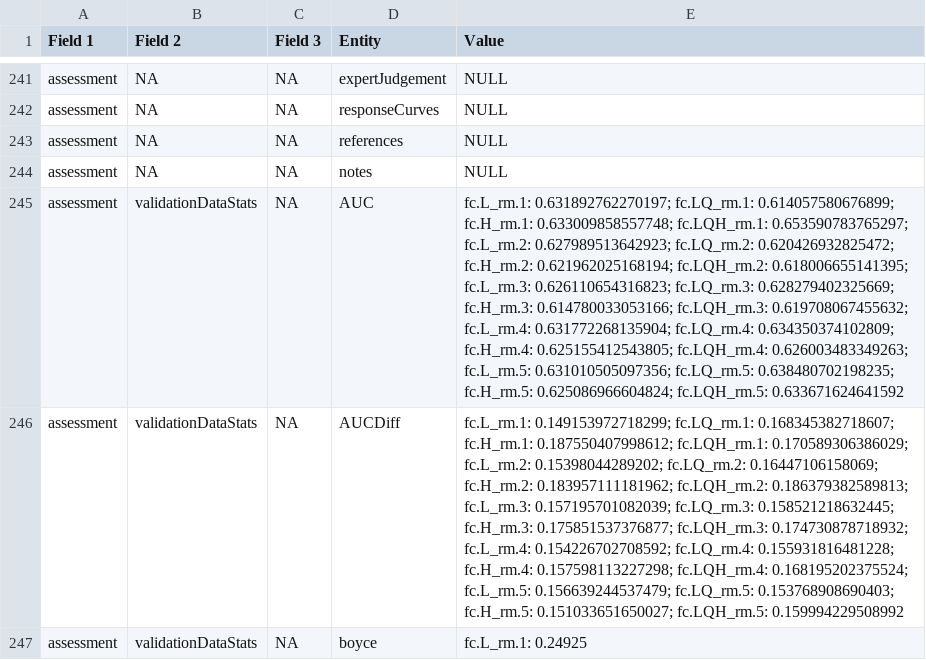
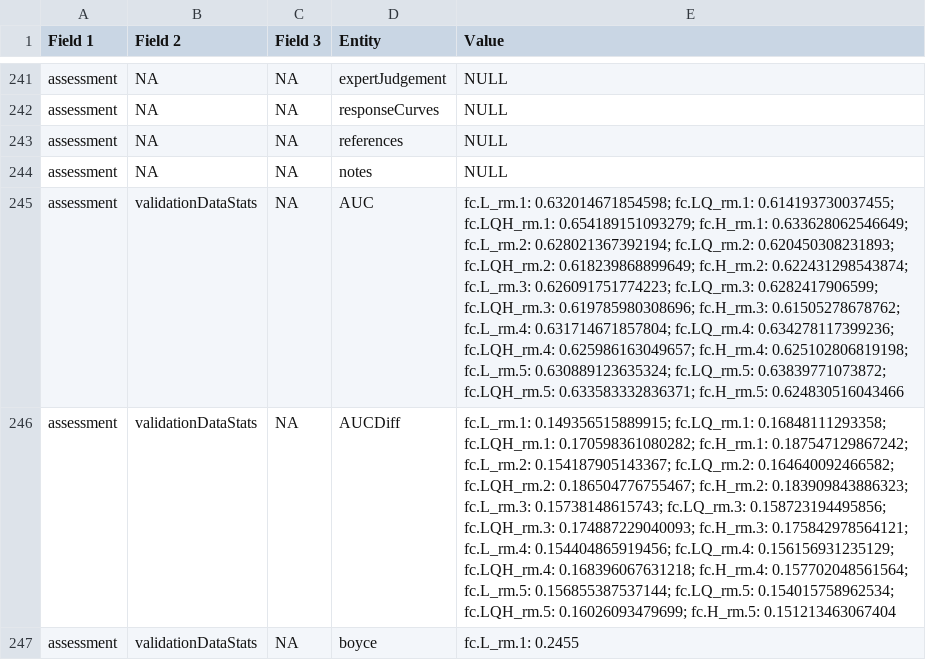
Before and after one commit to jamiemkass/ENMeval, a CSV file: vignettes/rmm_mx1.csv, drawn as a sheet; only a part is shown, gaps mark what is left out; the diff covers the shown part only; the diff names each change by its address in the sheet, - before the commit and + after, or states it on an @@ line.

```diff
--- a/vignettes/rmm_mx1.csv
+++ b/vignettes/rmm_mx1.csv
-E245 (Value): fc.L_rm.1: 0.631892762270197; fc.LQ_rm.1: 0.614057580676899; fc.H_rm.1: 0.633009858557748; fc.LQH_rm.1: 0.653590783765297; fc.L_rm.2: 0.627989513642923; fc.LQ_rm.2: 0.620426932825472; fc.H_rm.2: 0.621962025168194; fc.LQH_rm.2: 0.618006655141395; fc.L_rm.3: 0.626110654316823; fc.LQ_rm.3: 0.628279402325669; fc.H_rm.3: 0.614780033053166; fc.LQH_rm.3: 0.619708067455632; fc.L_rm.4: 0.631772268135904; fc.LQ_rm.4: 0.634350374102809; fc.H_rm.4: 0.625155412543805; fc.LQH_rm.4: 0.626003483349263; fc.L_rm.5: 0.631010505097356; fc.LQ_rm.5: 0.638480702198235; fc.H_rm.5: 0.625086966604824; fc.LQH_rm.5: 0.633671624641592
+E245 (Value): fc.L_rm.1: 0.632014671854598; fc.LQ_rm.1: 0.614193730037455; fc.LQH_rm.1: 0.654189151093279; fc.H_rm.1: 0.633628062546649; fc.L_rm.2: 0.628021367392194; fc.LQ_rm.2: 0.620450308231893; fc.LQH_rm.2: 0.618239868899649; fc.H_rm.2: 0.622431298543874; fc.L_rm.3: 0.626091751774223; fc.LQ_rm.3: 0.6282417906599; fc.LQH_rm.3: 0.619785980308696; fc.H_rm.3: 0.61505278678762; fc.L_rm.4: 0.631714671857804; fc.LQ_rm.4: 0.634278117399236; fc.LQH_rm.4: 0.625986163049657; fc.H_rm.4: 0.625102806819198; fc.L_rm.5: 0.630889123635324; fc.LQ_rm.5: 0.63839771073872; fc.LQH_rm.5: 0.633583332836371; fc.H_rm.5: 0.624830516043466
-E246 (Value): fc.L_rm.1: 0.149153972718299; fc.LQ_rm.1: 0.168345382718607; fc.H_rm.1: 0.187550407998612; fc.LQH_rm.1: 0.170589306386029; fc.L_rm.2: 0.15398044289202; fc.LQ_rm.2: 0.16447106158069; fc.H_rm.2: 0.183957111181962; fc.LQH_rm.2: 0.186379382589813; fc.L_rm.3: 0.157195701082039; fc.LQ_rm.3: 0.158521218632445; fc.H_rm.3: 0.175851537376877; fc.LQH_rm.3: 0.174730878718932; fc.L_rm.4: 0.154226702708592; fc.LQ_rm.4: 0.155931816481228; fc.H_rm.4: 0.157598113227298; fc.LQH_rm.4: 0.168195202375524; fc.L_rm.5: 0.156639244537479; fc.LQ_rm.5: 0.153768908690403; fc.H_rm.5: 0.151033651650027; fc.LQH_rm.5: 0.159994229508992
+E246 (Value): fc.L_rm.1: 0.149356515889915; fc.LQ_rm.1: 0.16848111293358; fc.LQH_rm.1: 0.170598361080282; fc.H_rm.1: 0.187547129867242; fc.L_rm.2: 0.154187905143367; fc.LQ_rm.2: 0.164640092466582; fc.LQH_rm.2: 0.186504776755467; fc.H_rm.2: 0.183909843886323; fc.L_rm.3: 0.15738148615743; fc.LQ_rm.3: 0.158723194495856; fc.LQH_rm.3: 0.174887229040093; fc.H_rm.3: 0.175842978564121; fc.L_rm.4: 0.154404865919456; fc.LQ_rm.4: 0.156156931235129; fc.LQH_rm.4: 0.168396067631218; fc.H_rm.4: 0.157702048561564; fc.L_rm.5: 0.156855387537144; fc.LQ_rm.5: 0.154015758962534; fc.LQH_rm.5: 0.16026093479699; fc.H_rm.5: 0.151213463067404
-E247 (Value): fc.L_rm.1: 0.24925
+E247 (Value): fc.L_rm.1: 0.2455
```
Also changed, not shown: 7 edited cells elsewhere in this file, 11 other files.
